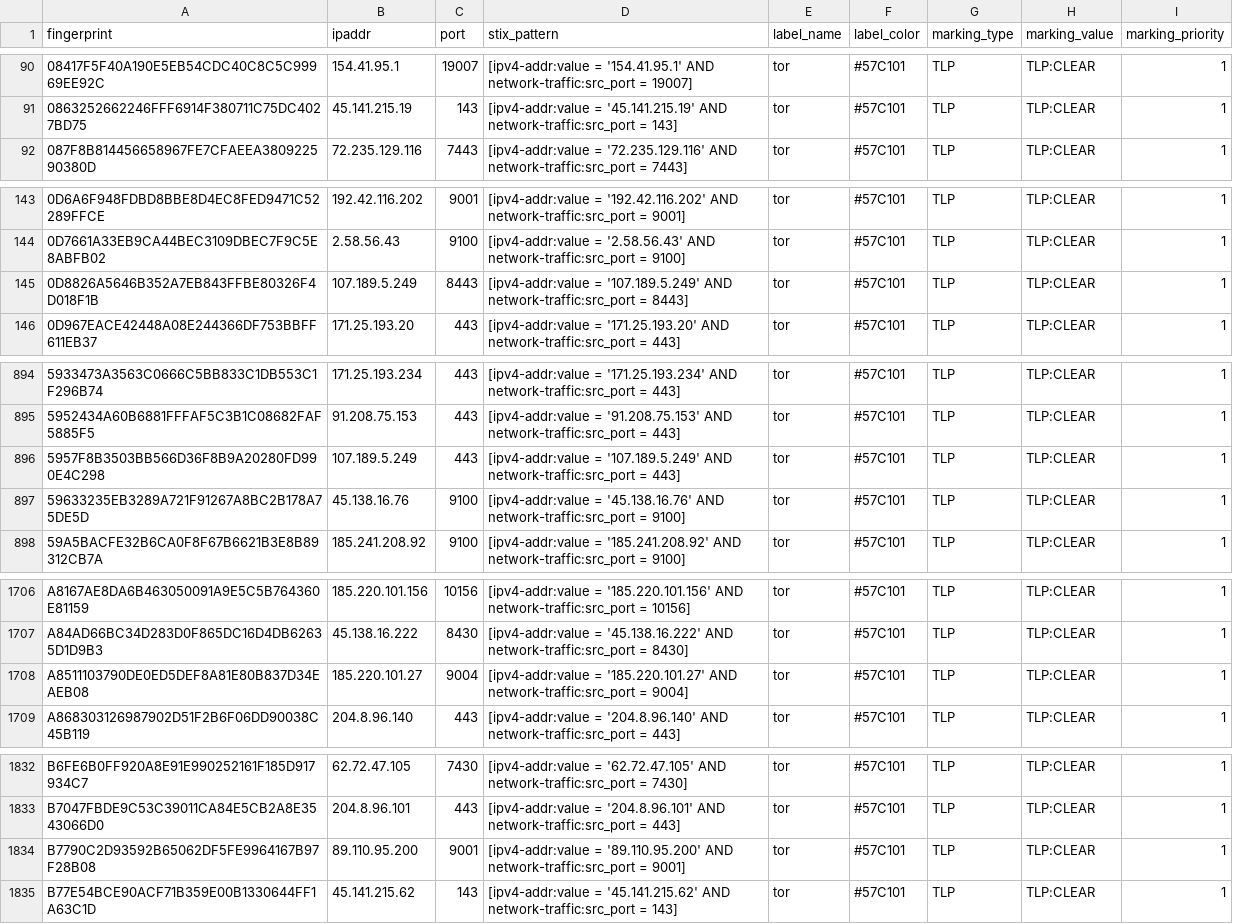
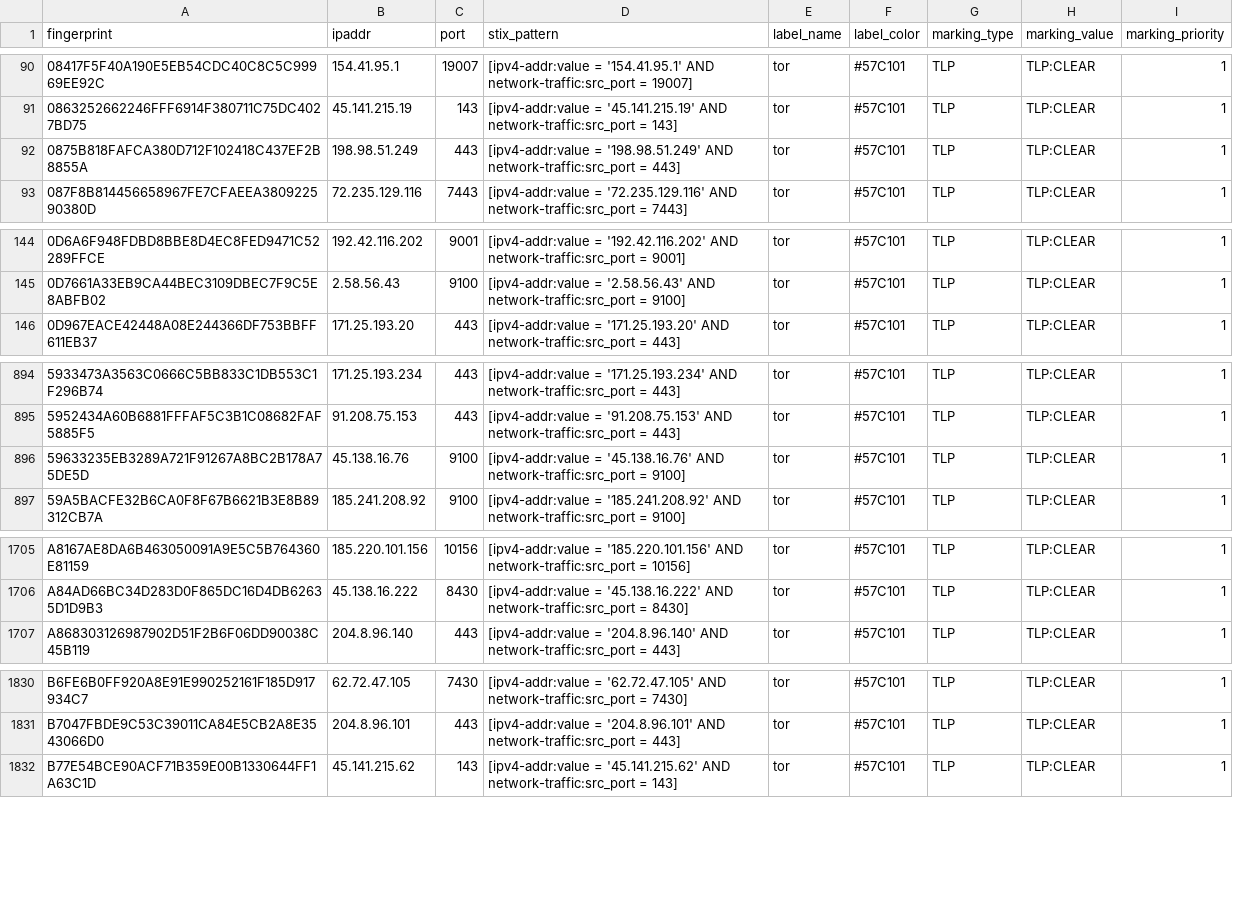
Before and after one commit to DreadFog/tor_csv_feed_opencti, a CSV file: latest.exits_v4.csv, drawn as a sheet; only a part is shown, gaps mark what is left out; removed rows and columns are numbered as before the commit, all else as after; the diff covers the shown part only; the diff names each change by its address in the sheet, - before the commit and + after, or states it on an @@ line.

```diff
--- a/latest.exits_v4.csv
+++ b/latest.exits_v4.csv
+row 92: 0875B818FAFCA380D712F102418C437EF2B8855A | 198.98.51.249 | 443 | [ipv4-addr:value = '198.98.51.249' AND network-traffic:src_port = 443] | tor | #57C101 | TLP | TLP:CLEAR | 1
-row 145: 0D8826A5646B352A7EB843FFBE80326F4D018F1B | 107.189.5.249 | 8443 | [ipv4-addr:value = '107.189.5.249' AND network-traffic:src_port = 8443] | tor | #57C101 | TLP | TLP:CLEAR | 1
-row 896: 5957F8B3503BB566D36F8B9A20280FD990E4C298 | 107.189.5.249 | 443 | [ipv4-addr:value = '107.189.5.249' AND network-traffic:src_port = 443] | tor | #57C101 | TLP | TLP:CLEAR | 1
-row 1708: A8511103790DE0ED5DEF8A81E80B837D34EAEB08 | 185.220.101.27 | 9004 | [ipv4-addr:value = '185.220.101.27' AND network-traffic:src_port = 9004] | tor | #57C101 | TLP | TLP:CLEAR | 1
-row 1834: B7790C2D93592B65062DF5FE9964167B97F28B08 | 89.110.95.200 | 9001 | [ipv4-addr:value = '89.110.95.200' AND network-traffic:src_port = 9001] | tor | #57C101 | TLP | TLP:CLEAR | 1
```
Also changed, not shown: 2 removed rows and 2 edited cells elsewhere in this file, latest.all_v6.csv, latest.exits_v6.csv, 3 other files.
